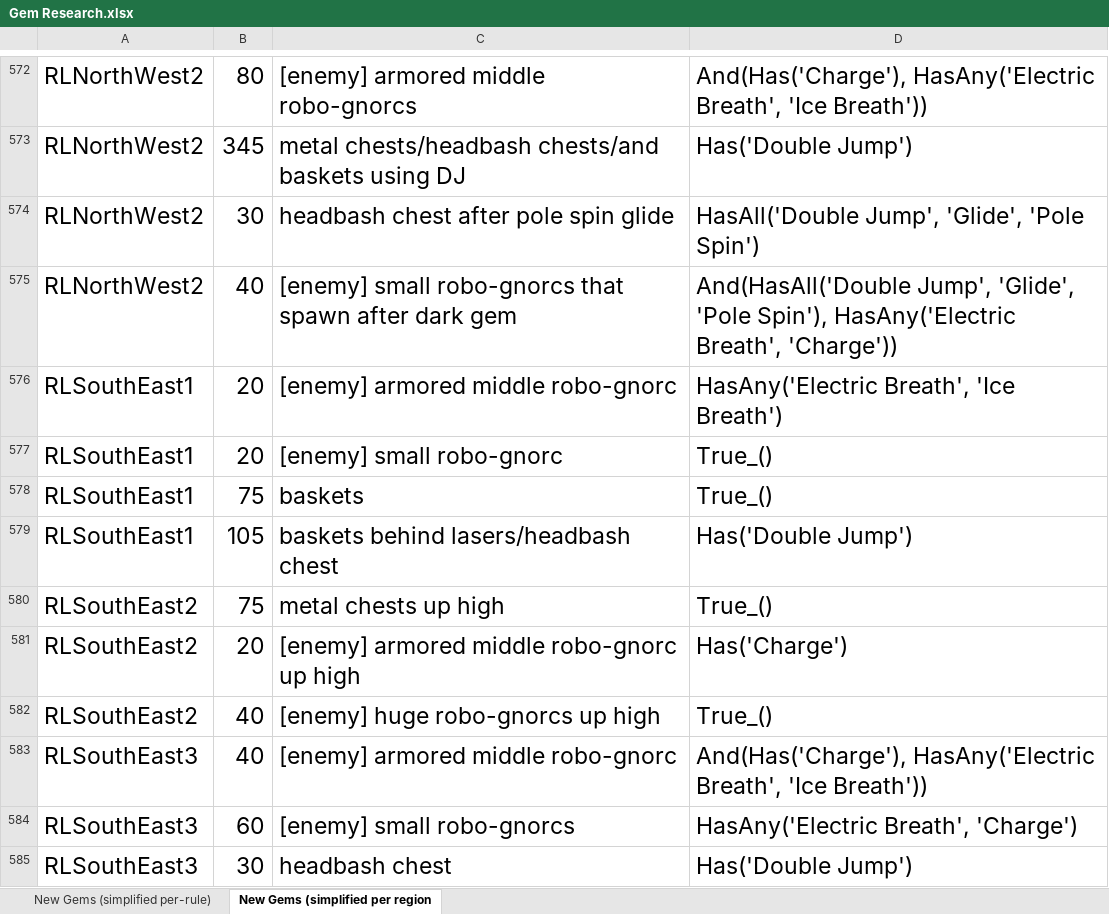
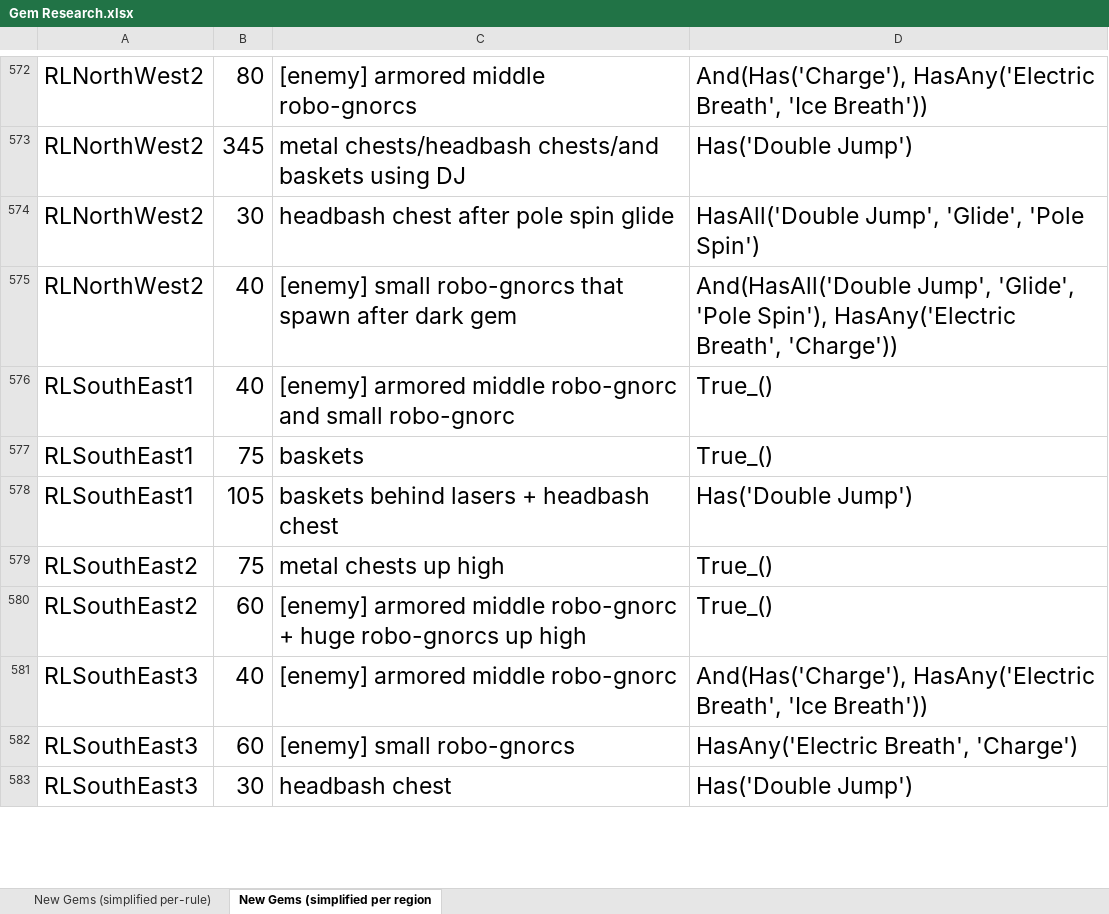
Before and after one commit to PhoenixAki/PhoenixAP, an Excel workbook: worlds/spyro_aht/setup/Gem Research.xlsx, sheet New Gems (simplified per region, drawn as a sheet; only a part is shown, gaps mark what is left out; values as stored, in another font and other column widths than the file's, no borders; removed rows and columns are numbered as before the commit, all else as after; the diff names each change by its address in the sheet, - before the commit and + after, or states it on an @@ line.

Commit message:
Fixed Logic Issue with RLSouthEast1 - It only required charge even though armored middle robo-gnorcs also require (electric or ice). - Also condensed 2 gem rules in the southeast area. One was missed months ago, one was enabled by this fix.

```diff
--- a/worlds/spyro_aht/setup/Gem Research.xlsx (sheet New Gems (simplified per region)
+++ b/worlds/spyro_aht/setup/Gem Research.xlsx (sheet New Gems (simplified per region)
-row 576: RLSouthEast1 | 20 | [enemy] armored middle robo-gnorc | HasAny('Electric Breath', 'Ice Breath')
-B576: 20
+B576: 40
-C576: [enemy] small robo-gnorc
+C576: [enemy] armored middle robo-gnorc and small robo-gnorc
-C578: baskets behind lasers/headbash chest
+C578: baskets behind lasers + headbash chest
-row 581: RLSouthEast2 | 20 | [enemy] armored middle robo-gnorc up high | Has('Charge')
-B580: 40
+B580: 60
-C580: [enemy] huge robo-gnorcs…
+C580: [enemy] armored middle robo-gnorc + huge robo-gnorcs…
```
Also changed, not shown: sheet New Gems (simplified per-rule), 5 other files.
